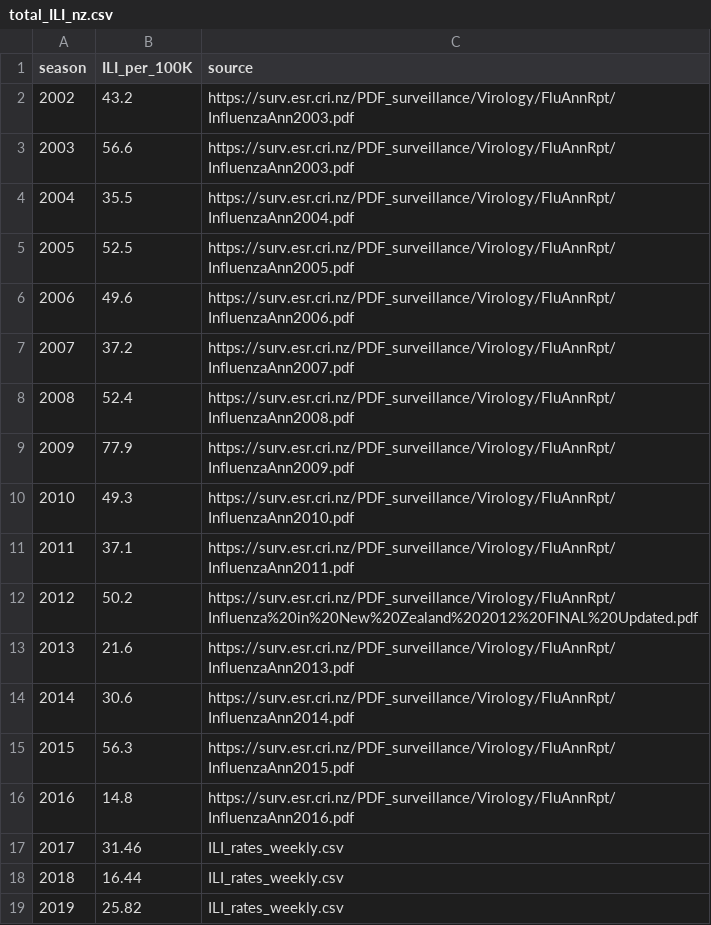
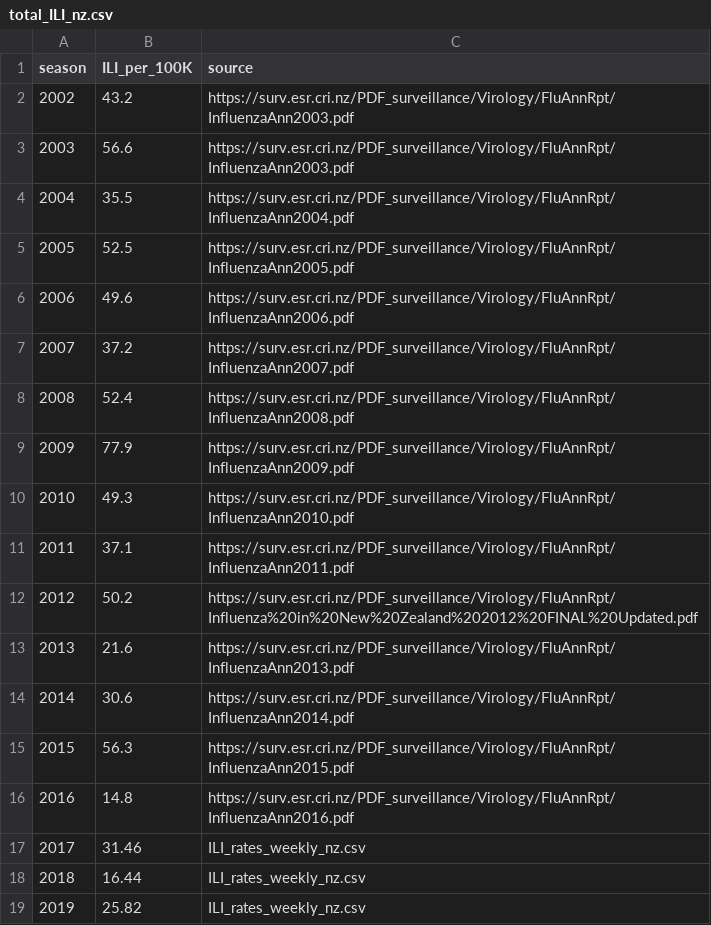
Before and after one commit to cobeylab/influenza_B_distributions, a CSV file: data/surveillance_intensity/total_ILI_nz.csv, drawn as a sheet.

Commit message:
Code and data for intensity scores and within-season incidence curves

```diff
--- a/data/surveillance_intensity/total_ILI_nz.csv
+++ b/data/surveillance_intensity/total_ILI_nz.csv
@@ -16,4 +16,4 @@ season,ILI_per_100K,source
 2016,14.8,https://surv.esr.cri.nz/PDF_surveillance/Virology/FluAnnRpt/InfluenzaAnn2016.pdf
-2017,31.46,ILI_rates_weekly.csv
-2018,16.44,ILI_rates_weekly.csv
-2019,25.82,ILI_rates_weekly.csv
+2017,31.46,ILI_rates_weekly_nz.csv
+2018,16.44,ILI_rates_weekly_nz.csv
+2019,25.82,ILI_rates_weekly_nz.csv
```
Also changed, not shown: data/surveillance_intensity/ESR_surveillance_nz.csv, 14 other files.
